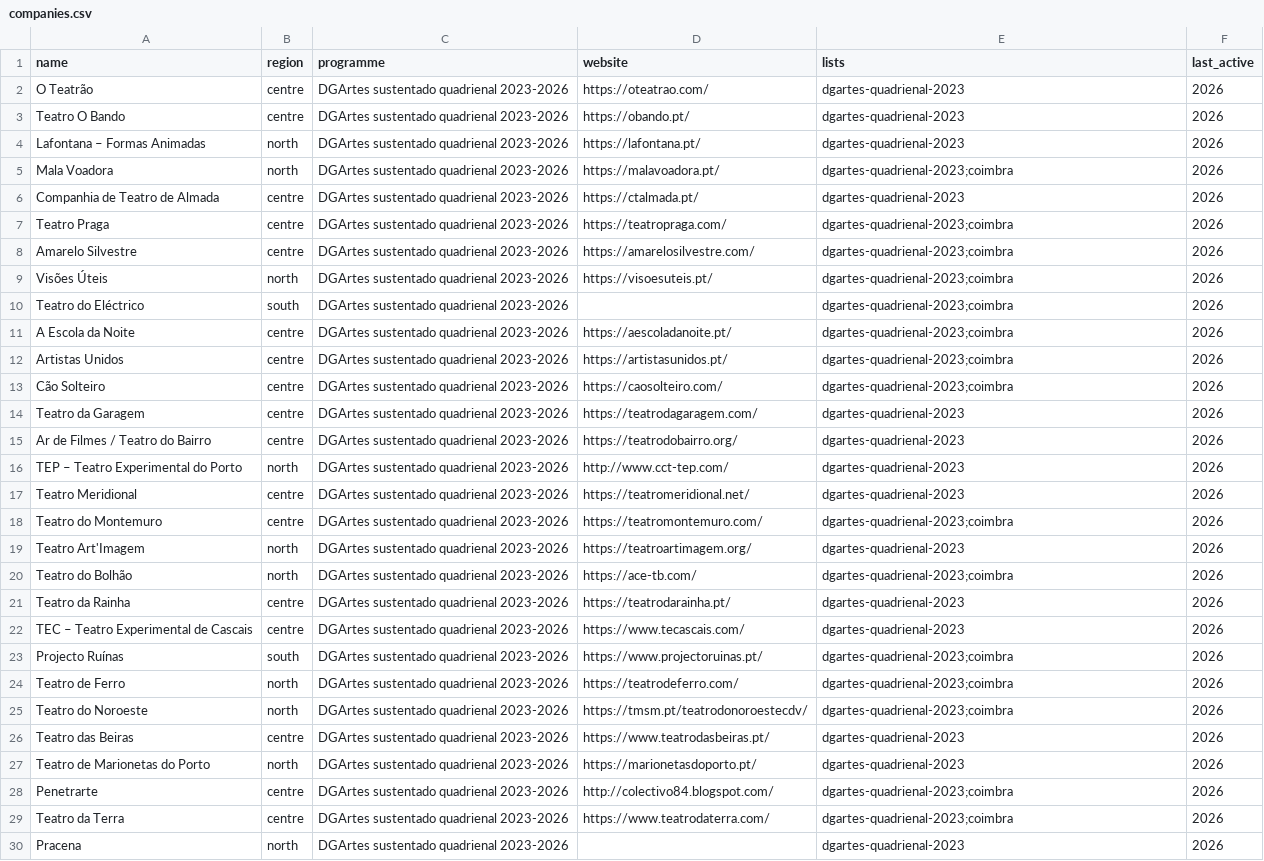
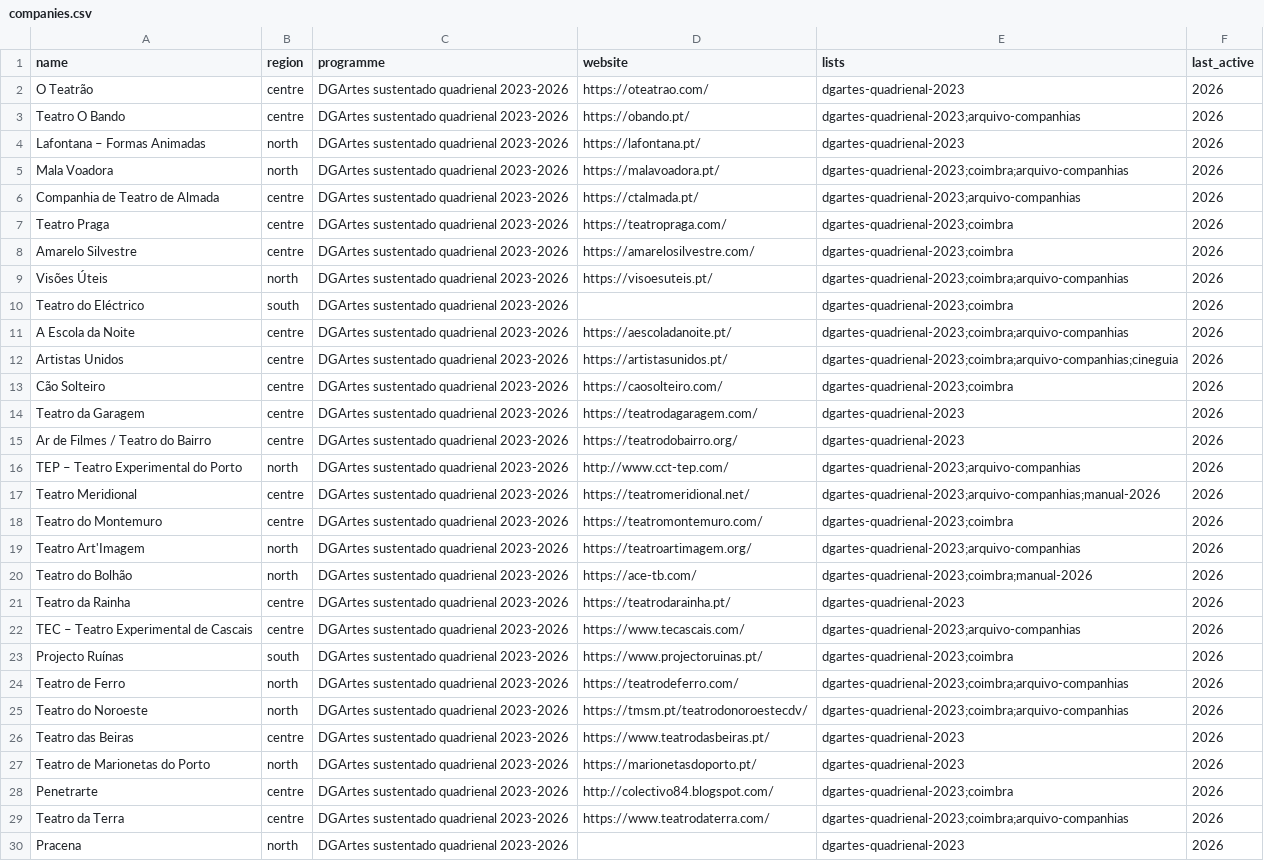
Before and after one commit to tleichse/theater-watcher, a CSV file: collection/companies.csv, drawn as a sheet; only a part is shown; the diff covers the shown part only.

```diff
--- a/collection/companies.csv
+++ b/collection/companies.csv
@@ -2,12 +2,12 @@ name,region,programme,website,lists,last_active
 O Teatrão,centre,DGArtes sustentado quadrienal 2023-2026,https://oteatrao.com/,dgartes-quadrienal-2023,2026
-Teatro O Bando,centre,DGArtes sustentado quadrienal 2023-2026,https://obando.pt/,dgartes-quadrienal-2023,2026
+Teatro O Bando,centre,DGArtes sustentado quadrienal 2023-2026,https://obando.pt/,dgartes-quadrienal-2023;arquivo-companhias,2026
 Lafontana – Formas Animadas,north,DGArtes sustentado quadrienal 2023-2026,https://lafontana.pt/,dgartes-quadrienal-2023,2026
-Mala Voadora,north,DGArtes sustentado quadrienal 2023-2026,https://malavoadora.pt/,dgartes-quadrienal-2023;coimbra,2026
-Companhia de Teatro de Almada,centre,DGArtes sustentado quadrienal 2023-2026,https://ctalmada.pt/,dgartes-quadrienal-2023,2026
+Mala Voadora,north,DGArtes sustentado quadrienal 2023-2026,https://malavoadora.pt/,dgartes-quadrienal-2023;coimbra;arquivo-companhias,2026
+Companhia de Teatro de Almada,centre,DGArtes sustentado quadrienal 2023-2026,https://ctalmada.pt/,dgartes-quadrienal-2023;arquivo-companhias,2026
 Teatro Praga,centre,DGArtes sustentado quadrienal 2023-2026,https://teatropraga.com/,dgartes-quadrienal-2023;coimbra,2026
 Amarelo Silvestre,centre,DGArtes sustentado quadrienal 2023-2026,https://amarelosilvestre.com/,dgartes-quadrienal-2023;coimbra,2026
-Visões Úteis,north,DGArtes sustentado quadrienal 2023-2026,https://visoesuteis.pt/,dgartes-quadrienal-2023;coimbra,2026
+Visões Úteis,north,DGArtes sustentado quadrienal 2023-2026,https://visoesuteis.pt/,dgartes-quadrienal-2023;coimbra;arquivo-companhias,2026
 Teatro do Eléctrico,south,DGArtes sustentado quadrienal 2023-2026,,dgartes-quadrienal-2023;coimbra,2026
-A Escola da Noite,centre,DGArtes sustentado quadrienal 2023-2026,https://aescoladanoite.pt/,dgartes-quadrienal-2023;coimbra,2026
-Artistas Unidos,centre,DGArtes sustentado quadrienal 2023-2026,https://artistasunidos.pt/,dgartes-quadrienal-2023;coimbra,2026
+A Escola da Noite,centre,DGArtes sustentado quadrienal 2023-2026,https://aescoladanoite.pt/,dgartes-quadrienal-2023;coimbra;arquivo-companhias,2026
+Artistas Unidos,centre,DGArtes sustentado quadrienal 2023-2026,https://artistasunidos.pt/,dgartes-quadrienal-2023;coimbra;arquivo-companhias;cineguia,2026
 Cão Solteiro,centre,DGArtes sustentado quadrienal 2023-2026,https://caosolteiro.com/,dgartes-quadrienal-2023;coimbra,2026
@@ -15,12 +15,12 @@ Teatro da Garagem,centre,DGArtes sustentado quadrienal 2023-2026,https://teatrod
 Ar de Filmes / Teatro do Bairro,centre,DGArtes sustentado quadrienal 2023-2026,https://teatrodobairro.org/,dgartes-quadrienal-2023,2026
-TEP – Teatro Experimental do Porto,north,DGArtes sustentado quadrienal 2023-2026,http://www.cct-tep.com/,dgartes-quadrienal-2023,2026
-Teatro Meridional,centre,DGArtes sustentado quadrienal 2023-2026,https://teatromeridional.net/,dgartes-quadrienal-2023,2026
+TEP – Teatro Experimental do Porto,north,DGArtes sustentado quadrienal 2023-2026,http://www.cct-tep.com/,dgartes-quadrienal-2023;arquivo-companhias,2026
+Teatro Meridional,centre,DGArtes sustentado quadrienal 2023-2026,https://teatromeridional.net/,dgartes-quadrienal-2023;arquivo-companhias;manual-2026,2026
 Teatro do Montemuro,centre,DGArtes sustentado quadrienal 2023-2026,https://teatromontemuro.com/,dgartes-quadrienal-2023;coimbra,2026
-Teatro Art'Imagem,north,DGArtes sustentado quadrienal 2023-2026,https://teatroartimagem.org/,dgartes-quadrienal-2023,2026
-Teatro do Bolhão,north,DGArtes sustentado quadrienal 2023-2026,https://ace-tb.com/,dgartes-quadrienal-2023;coimbra,2026
+Teatro Art'Imagem,north,DGArtes sustentado quadrienal 2023-2026,https://teatroartimagem.org/,dgartes-quadrienal-2023;arquivo-companhias,2026
+Teatro do Bolhão,north,DGArtes sustentado quadrienal 2023-2026,https://ace-tb.com/,dgartes-quadrienal-2023;coimbra;manual-2026,2026
 Teatro da Rainha,centre,DGArtes sustentado quadrienal 2023-2026,https://teatrodarainha.pt/,dgartes-quadrienal-2023,2026
-TEC – Teatro Experimental de Cascais,centre,DGArtes sustentado quadrienal 2023-2026,https://www.tecascais.com/,dgartes-quadrienal-2023,2026
+TEC – Teatro Experimental de Cascais,centre,DGArtes sustentado quadrienal 2023-2026,https://www.tecascais.com/,dgartes-quadrienal-2023;arquivo-companhias,2026
 Projecto Ruínas,south,DGArtes sustentado quadrienal 2023-2026,https://www.projectoruinas.pt/,dgartes-quadrienal-2023;coimbra,2026
-Teatro de Ferro,north,DGArtes sustentado quadrienal 2023-2026,https://teatrodeferro.com/,dgartes-quadrienal-2023;coimbra,2026
-Teatro do Noroeste,north,DGArtes sustentado quadrienal 2023-2026,https://tmsm.pt/teatrodonoroestecdv/,dgartes-quadrienal-2023;coimbra,2026
+Teatro de Ferro,north,DGArtes sustentado quadrienal 2023-2026,https://teatrodeferro.com/,dgartes-quadrienal-2023;coimbra;arquivo-companhias,2026
+Teatro do Noroeste,north,DGArtes sustentado quadrienal 2023-2026,https://tmsm.pt/teatrodonoroestecdv/,dgartes-quadrienal-2023;coimbra;arquivo-companhias,2026
 Teatro das Beiras,centre,DGArtes sustentado quadrienal 2023-2026,https://www.teatrodasbeiras.pt/,dgartes-quadrienal-2023,2026
@@ -28,3 +28,3 @@ Teatro de Marionetas do Porto,north,DGArtes sustentado quadrienal 2023-2026,http
 Penetrarte,centre,DGArtes sustentado quadrienal 2023-2026,http://colectivo84.blogspot.com/,dgartes-quadrienal-2023;coimbra,2026
-Teatro da Terra,centre,DGArtes sustentado quadrienal 2023-2026,https://www.teatrodaterra.com/,dgartes-quadrienal-2023;coimbra,2026
+Teatro da Terra,centre,DGArtes sustentado quadrienal 2023-2026,https://www.teatrodaterra.com/,dgartes-quadrienal-2023;coimbra;arquivo-companhias,2026
 Pracena,north,DGArtes sustentado quadrienal 2023-2026,,dgartes-quadrienal-2023,2026
```
Also changed, not shown: 12 added rows and 30 edited cells elsewhere in this file, 26 other files.
